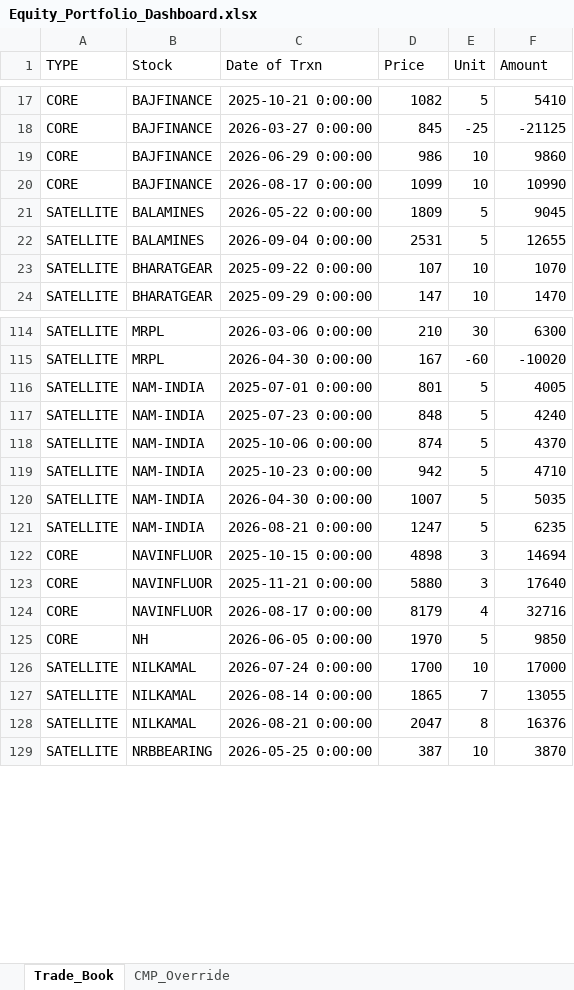
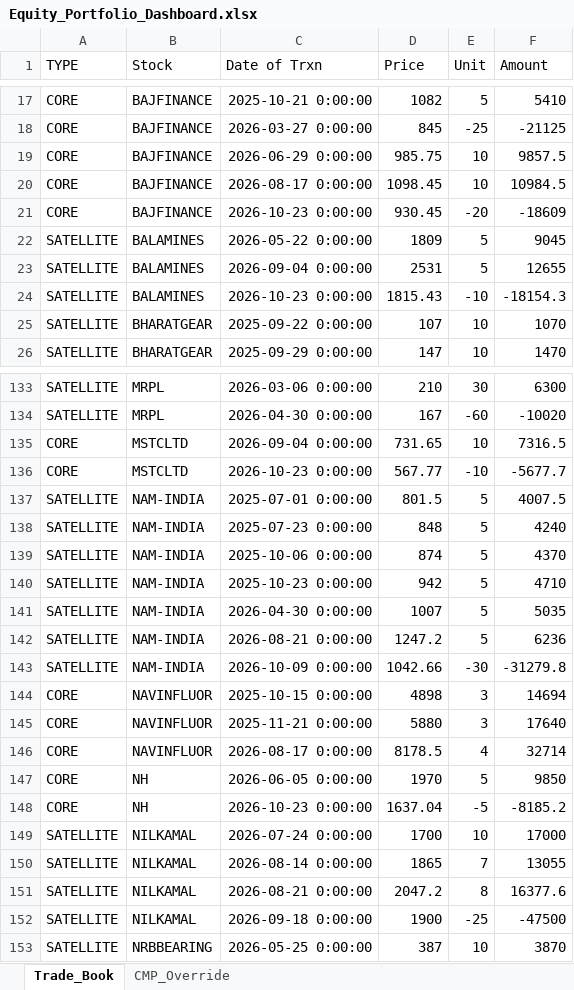
Before and after one commit to banhimay/equity-portfolio-app, an Excel workbook: Equity_Portfolio_Dashboard.xlsx, sheet Trade_Book, drawn as a sheet; only a part is shown, gaps mark what is left out; values as stored, in another font and other column widths than the file's, no borders; addresses are those after the commit; the diff covers the shown part only; the diff names each change by its address in the sheet, - before the commit and + after, or states it on an @@ line.

```diff
--- a/Equity_Portfolio_Dashboard.xlsx (sheet Trade_Book)
+++ b/Equity_Portfolio_Dashboard.xlsx (sheet Trade_Book)
-D19 (Price): 986
+D19 (Price): 985.75
-F19 (Amount): 9860
+F19 (Amount): 9857.5
-D20 (Price): 1099
+D20 (Price): 1098.45
-F20 (Amount): 10990
+F20 (Amount): 10984.5
+row 21: CORE | BAJFINANCE | 2026-10-23 0:00:00 | 930.45 | -20 | -18609
+row 24: SATELLITE | BALAMINES | 2026-10-23 0:00:00 | 1815.43 | -10 | -18154.3
+row 135: CORE | MSTCLTD | 2026-09-04 0:00:00 | 731.65 | 10 | 7316.5
+row 136: CORE | MSTCLTD | 2026-10-23 0:00:00 | 567.77 | -10 | -5677.7
-D137 (Price): 801
+D137 (Price): 801.5
-F137 (Amount): 4005
+F137 (Amount): 4007.5
-D142 (Price): 1247
+D142 (Price): 1247.2
-F142 (Amount): 6235
+F142 (Amount): 6236
+row 143: SATELLITE | NAM-INDIA | 2026-10-09 0:00:00 | 1042.66 | -30 | -31279.8
-D146 (Price): 8179
+D146 (Price): 8178.5
-F146 (Amount): 32716
+F146 (Amount): 32714
+row 148: CORE | NH | 2026-10-23 0:00:00 | 1637.04 | -5 | -8185.2
-D151 (Price): 2047
+D151 (Price): 2047.2
-F151 (Amount): 16376
+F151 (Amount): 16377.6
+row 152: SATELLITE | NILKAMAL | 2026-09-18 0:00:00 | 1900 | -25 | -47500
```
Also changed, not shown: 27 added rows, 4 removed rows, 1 moved row and 78 edited cells elsewhere in this sheet.
